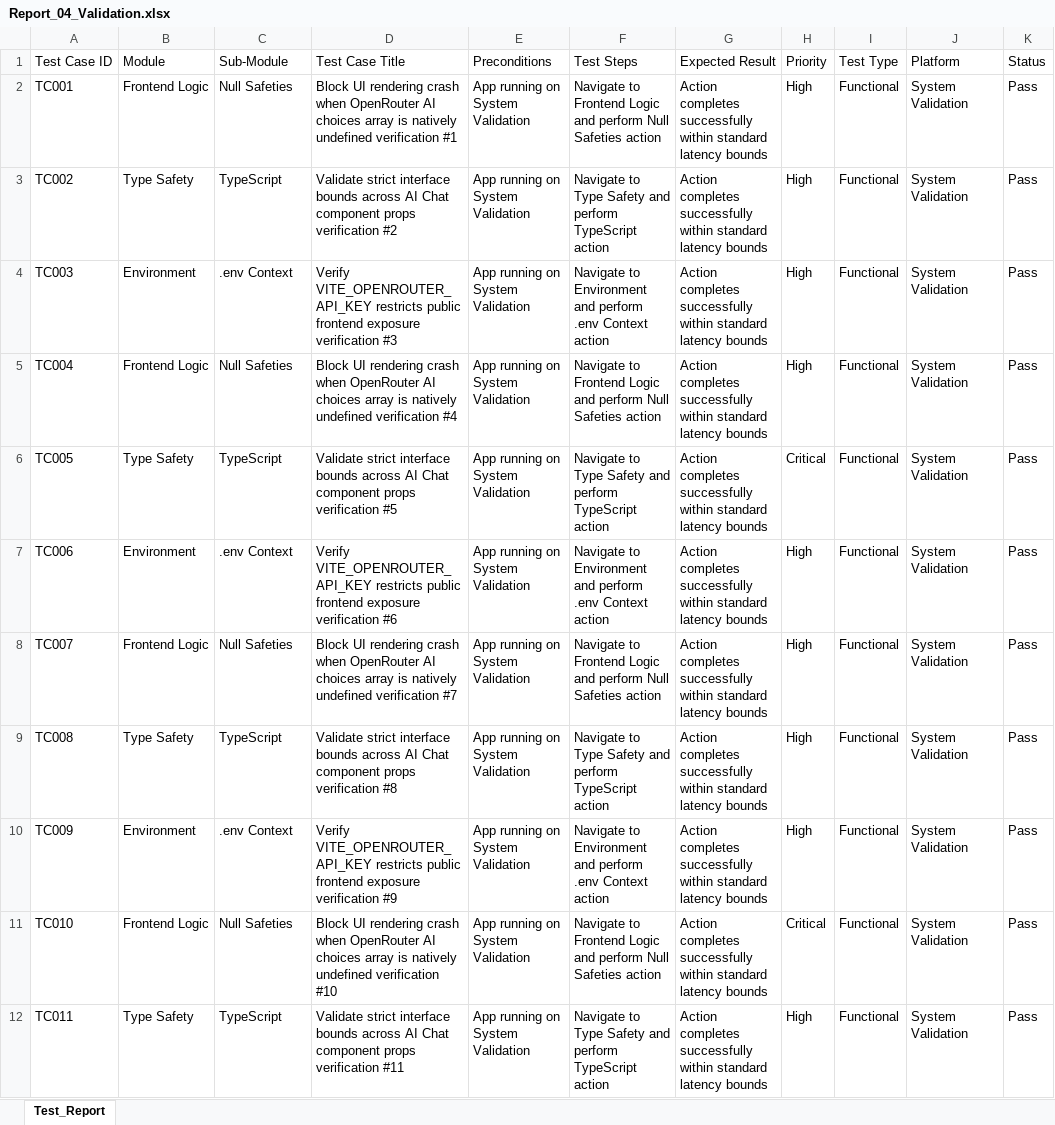
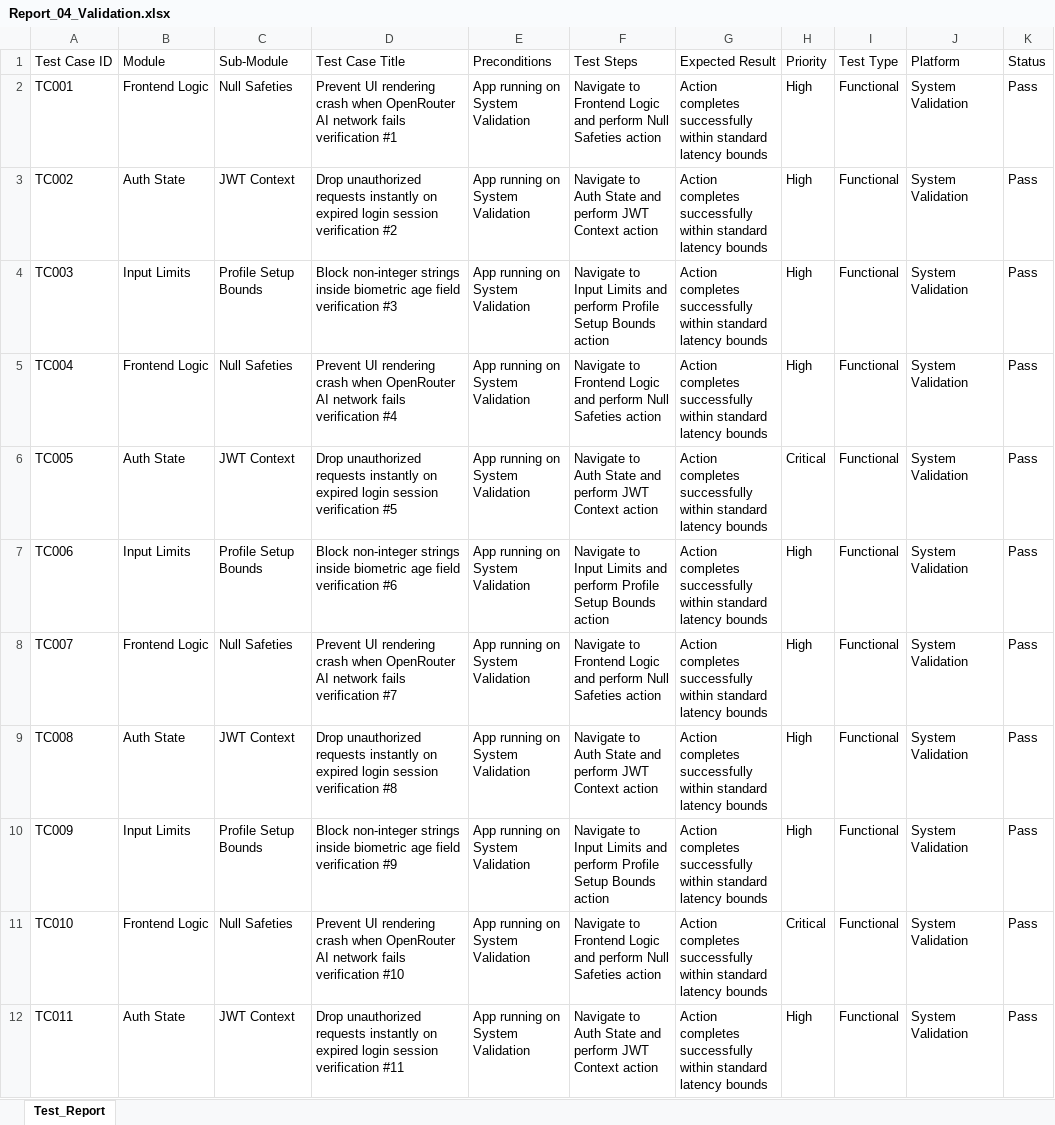
Before and after one commit to sathishr-ai/LifeMatrix-AI, an Excel workbook: e2e_tests_suite/Report_04_Validation.xlsx, sheet Test_Report, drawn as a sheet; only a part is shown; values as stored, in another font and other column widths than the file's, no borders; the diff covers the shown part only; the diff names each change by its address in the sheet, - before the commit and + after, or states it on an @@ line.

```diff
--- a/e2e_tests_suite/Report_04_Validation.xlsx (sheet Test_Report)
+++ b/e2e_tests_suite/Report_04_Validation.xlsx (sheet Test_Report)
-D2 (Test Case Title): Block UI rendering crash when OpenRouter AI choices array is natively undefined verification #1
+D2 (Test Case Title): Prevent UI rendering crash when OpenRouter AI network fails verification #1
-B3 (Module): Type Safety
+B3 (Module): Auth State
-C3 (Sub-Module): TypeScript
+C3 (Sub-Module): JWT Context
-D3 (Test Case Title): Validate strict interface bounds across AI Chat component props verification #2
+D3 (Test Case Title): Drop unauthorized requests instantly on expired login session verification #2
-F3 (Test Steps): Navigate to Type Safety and perform TypeScript action
+F3 (Test Steps): Navigate to Auth State and perform JWT Context action
-B4 (Module): Environment
+B4 (Module): Input Limits
-C4 (Sub-Module): .env Context
+C4 (Sub-Module): Profile Setup Bounds
-D4 (Test Case Title): Verify VITE_OPENROUTER_API_KEY restricts public frontend exposure verification #3
+D4 (Test Case Title): Block non-integer strings inside biometric age field verification #3
-F4 (Test Steps): Navigate to Environment and perform .env Context action
+F4 (Test Steps): Navigate to Input Limits and perform Profile Setup Bounds action
-D5 (Test Case Title): Block UI rendering crash when OpenRouter AI choices array is natively undefined verification #4
+D5 (Test Case Title): Prevent UI rendering crash when OpenRouter AI network fails verification #4
-B6 (Module): Type Safety
+B6 (Module): Auth State
-C6 (Sub-Module): TypeScript
+C6 (Sub-Module): JWT Context
-D6 (Test Case Title): Validate strict interface bounds across AI Chat component props verification #5
+D6 (Test Case Title): Drop unauthorized requests instantly on expired login session verification #5
-F6 (Test Steps): Navigate to Type Safety and perform TypeScript action
+F6 (Test Steps): Navigate to Auth State and perform JWT Context action
-B7 (Module): Environment
+B7 (Module): Input Limits
-C7 (Sub-Module): .env Context
+C7 (Sub-Module): Profile Setup Bounds
-D7 (Test Case Title): Verify VITE_OPENROUTER_API_KEY restricts public frontend exposure verification #6
+D7 (Test Case Title): Block non-integer strings inside biometric age field verification #6
-F7 (Test Steps): Navigate to Environment and perform .env Context action
+F7 (Test Steps): Navigate to Input Limits and perform Profile Setup Bounds action
-D8 (Test Case Title): Block UI rendering crash when OpenRouter AI choices array is natively undefined verification #7
+D8 (Test Case Title): Prevent UI rendering crash when OpenRouter AI network fails verification #7
-B9 (Module): Type Safety
+B9 (Module): Auth State
-C9 (Sub-Module): TypeScript
+C9 (Sub-Module): JWT Context
-D9 (Test Case Title): Validate strict interface bounds across AI Chat component props verification #8
+D9 (Test Case Title): Drop unauthorized requests instantly on expired login session verification #8
-F9 (Test Steps): Navigate to Type Safety and perform TypeScript action
+F9 (Test Steps): Navigate to Auth State and perform JWT Context action
-B10 (Module): Environment
+B10 (Module): Input Limits
-C10 (Sub-Module): .env Context
+C10 (Sub-Module): Profile Setup Bounds
-D10 (Test Case Title): Verify VITE_OPENROUTER_API_KEY restricts public frontend exposure verification #9
+D10 (Test Case Title): Block non-integer strings inside biometric age field verification #9
-F10 (Test Steps): Navigate to Environment and perform .env Context action
+F10 (Test Steps): Navigate to Input Limits and perform Profile Setup Bounds action
-D11 (Test Case Title): Block UI rendering crash when OpenRouter AI choices array is natively undefined verification #10
+D11 (Test Case Title): Prevent UI rendering crash when OpenRouter AI network fails verification #10
-B12 (Module): Type Safety
+B12 (Module): Auth State
-C12 (Sub-Module): TypeScript
+C12 (Sub-Module): JWT Context
-D12 (Test Case Title): Validate strict interface bounds across AI Chat component props verification #11
+D12 (Test Case Title): Drop unauthorized requests instantly on expired login session verification #11
-F12 (Test Steps): Navigate to Type Safety and perform TypeScript action
+F12 (Test Steps): Navigate to Auth State and perform JWT Context action
```
Also changed, not shown: 868 edited cells elsewhere in this sheet, e2e_tests_suite/Report_01_Selenium.xlsx, e2e_tests_suite/Report_02_Appium.xlsx, 2 other files.
